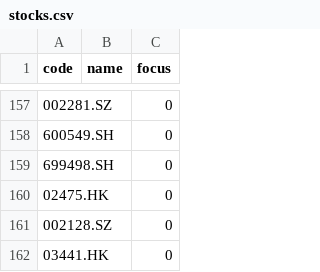
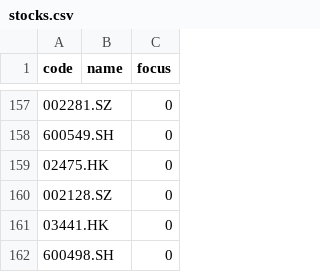
Before and after one commit to gmbob990132/PID, a CSV file: tech_config/stocks.csv, drawn as a sheet; only a part is shown, gaps mark what is left out; the shorter side is filled out with more unchanged rows.

Commit message:
Update stocks.csv

```diff
--- a/tech_config/stocks.csv
+++ b/tech_config/stocks.csv
@@ -158,3 +158,2 @@
 600549.SH,,0
-699498.SH,,0
 02475.HK,,0
```
